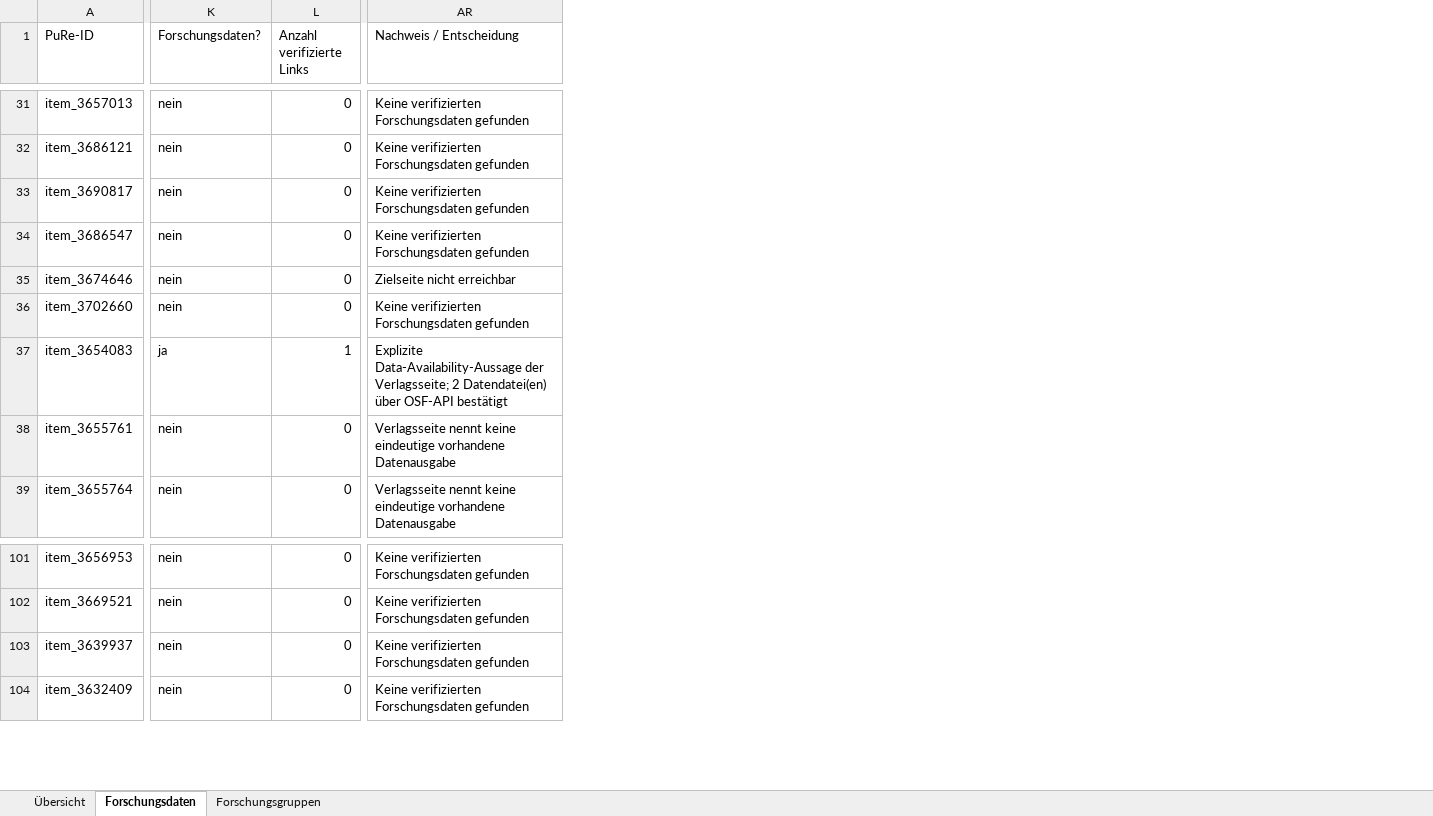
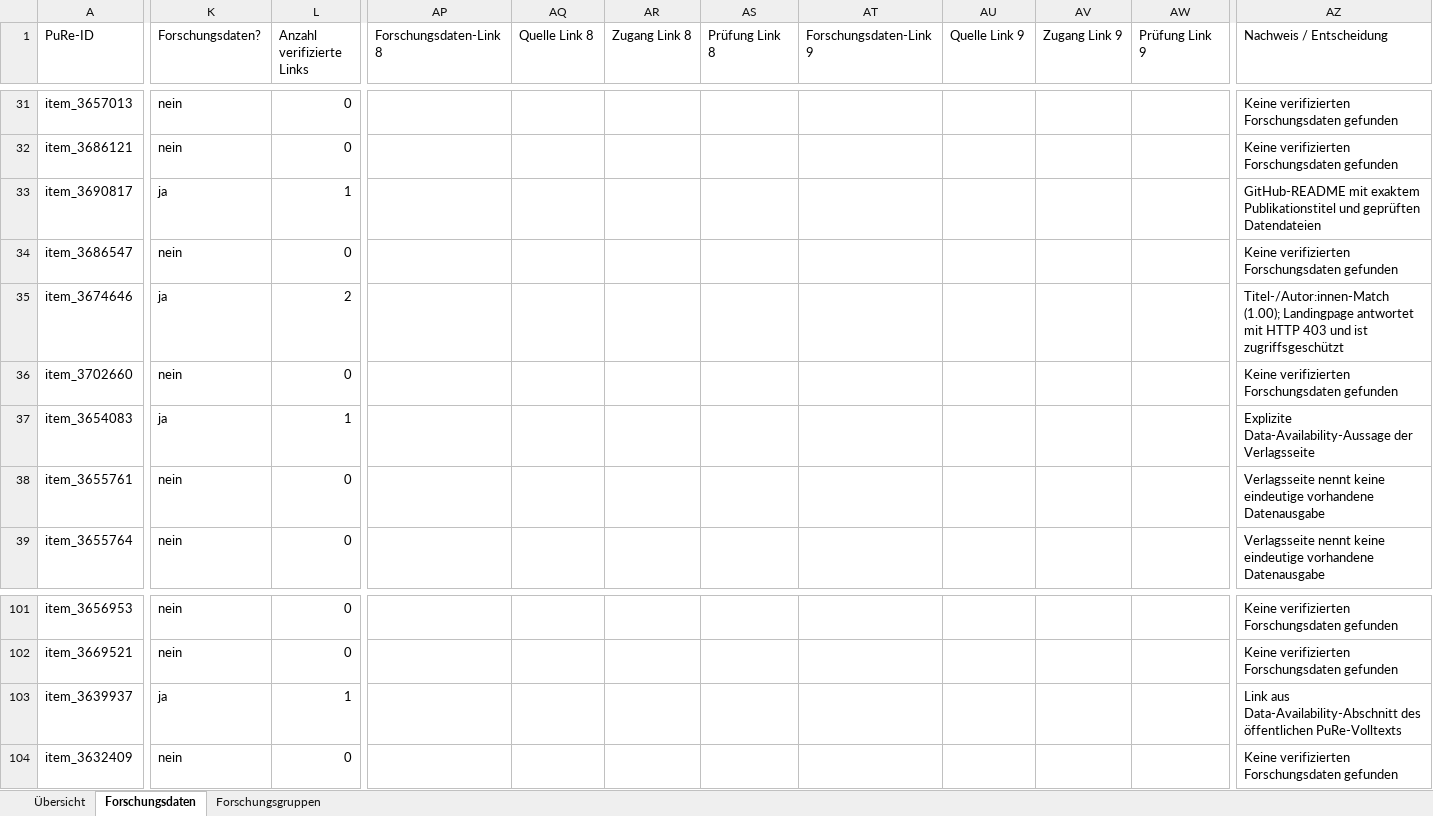
Before and after one commit to Toymen/pybman, an Excel workbook: outputs/research_data_enrichment/Forschungsdaten_2024-heute_3_Sheets_konsolidiert_geprueft.xlsx, sheet Forschungsdaten, drawn as a sheet; only a part is shown, gaps mark what is left out; values as stored, in another font and other column widths than the file's, no cell formats; table styles not drawn; addresses are those after the commit; the diff covers the shown part only; the diff names each change by its address in the sheet, - before the commit and + after, or states it on an @@ line.

Commit message:
Expand verified research data discovery

```diff
--- a/outputs/research_data_enrichment/Forschungsdaten_2024-heute_3_Sheets_konsolidiert_geprueft.xlsx (sheet Forschungsdaten)
+++ b/outputs/research_data_enrichment/Forschungsdaten_2024-heute_3_Sheets_konsolidiert_geprueft.xlsx (sheet Forschungsdaten)
+column AP (Forschungsdaten-Link 8), empty
+column AQ (Quelle Link 8), empty
+column AR (Zugang Link 8), empty
+column AS (Prüfung Link 8), empty
+column AT (Forschungsdaten-Link 9), empty
+column AU (Quelle Link 9), empty
+column AV (Zugang Link 9), empty
+column AW (Prüfung Link 9), empty
-K33 (Forschungsdaten?): nein
+K33 (Forschungsdaten?): ja
-L33 (Anzahl verifizierte Links): 0
+L33 (Anzahl verifizierte Links): 1
-AZ33 (Nachweis / Entscheidung): Keine verifizierten Forschungsdaten gefunden
+AZ33 (Nachweis / Entscheidung): GitHub-README mit exaktem Publikationstitel und geprüften Datendateien
-K35 (Forschungsdaten?): nein
+K35 (Forschungsdaten?): ja
-L35 (Anzahl verifizierte Links): 0
+L35 (Anzahl verifizierte Links): 2
-AZ35 (Nachweis / Entscheidung): Zielseite nicht erreichbar
+AZ35 (Nachweis / Entscheidung): Titel-/Autor:innen-Match (1.00); Landingpage antwortet mit HTTP 403 und ist zugriffsgeschützt
-AZ37 (Nachweis / Entscheidung): …Data-Availability-Aussage der Verlagsseite; 2 Datendatei(en) über OSF-API bestätigt
+AZ37 (Nachweis / Entscheidung): …Data-Availability-Aussage der Verlagsseite
-K103 (Forschungsdaten?): nein
+K103 (Forschungsdaten?): ja
-L103 (Anzahl verifizierte Links): 0
+L103 (Anzahl verifizierte Links): 1
-AZ103 (Nachweis / Entscheidung): Keine verifizierten Forschungsdaten gefunden
+AZ103 (Nachweis / Entscheidung): Link aus Data-Availability-Abschnitt des öffentlichen PuRe-Volltexts
```
Also changed, not shown: 213 edited cells elsewhere in this sheet, sheet Forschungsgruppen, sheet Übersicht, cell formats, 30 other files.
